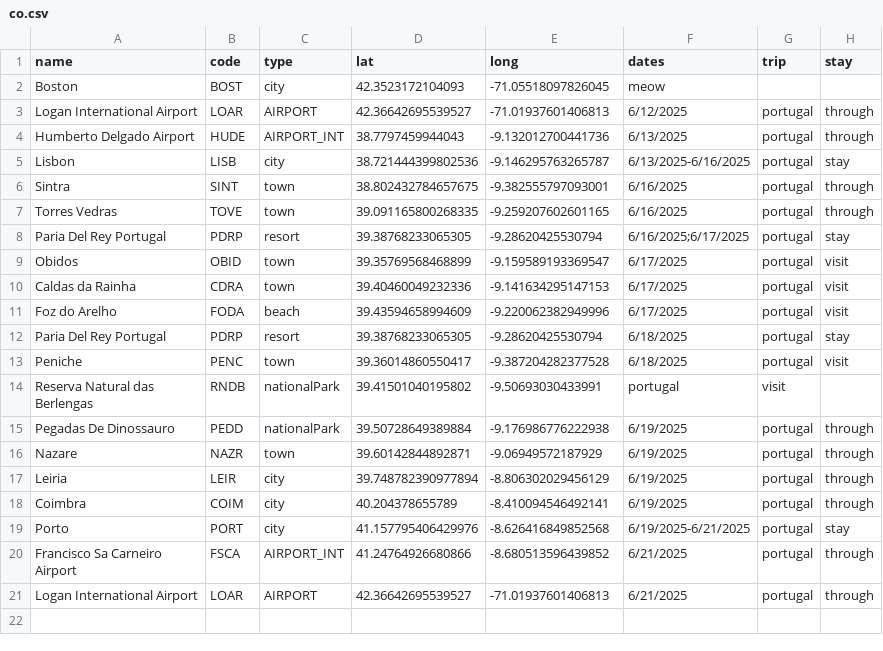
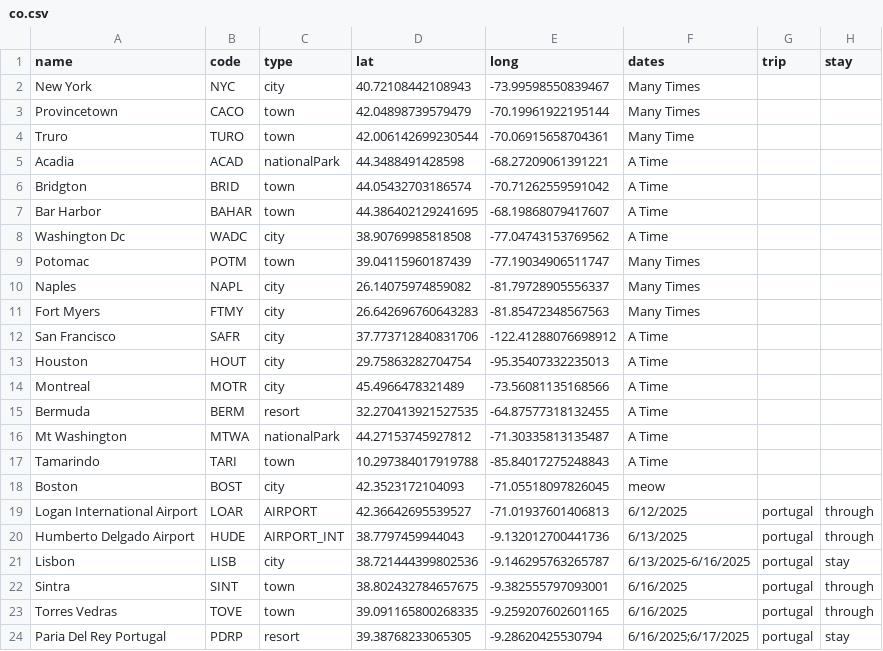
Before and after one commit to Tonypepproni/National-Park-Visitation, a CSV file: info/co.csv, drawn as a sheet; only a part is shown; the shorter side is filled out with more unchanged rows.

```diff
--- a/info/co.csv
+++ b/info/co.csv
@@ -1,2 +1,18 @@
 name,code,type,lat,long,dates,trip,stay
+New York,NYC,city,40.72108442108943, -73.99598550839467,Many Times,,
+Provincetown,CACO,town,42.04898739579479, -70.19961922195144,Many Times,,
+Truro,TURO,town,42.006142699230544, -70.06915658704361,Many Time,,
+Acadia,ACAD,nationalPark,44.3488491428598, -68.27209061391221,A Time,,
+Bridgton,BRID,town,44.05432703186574, -70.71262559591042,A Time,,
+Bar Harbor,BAHAR,town,44.386402129241695, -68.19868079417607,A Time,,
+Washington Dc,WADC,city,38.90769985818508, -77.04743153769562,A Time,,
+Potomac,POTM,town,39.04115960187439, -77.19034906511747,Many Times,,
+Naples,NAPL,city,26.14075974859082, -81.79728905556337,Many Times,,
+Fort Myers,FTMY,city,26.642696760643283, -81.85472348567563,Many Times,,
+San Francisco,SAFR,city,37.773712840831706, -122.41288076698912,A Time,,
+Houston,HOUT,city,29.75863282704754, -95.35407332235013,A Time,,
+Montreal,MOTR,city,45.4966478321489, -73.56081135168566,A Time,,
+Bermuda,BERM,resort,32.270413921527535, -64.87577318132455,A Time,,
+Mt Washington,MTWA,nationalPark,44.27153745927812, -71.30335813135487,A Time,,
+Tamarindo,TARI,town,10.297384017919788, -85.84017275248843,A Time,,
 Boston,BOST,city,42.3523172104093,-71.05518097826045,meow,,
```
Also changed, not shown: 3 other files.
